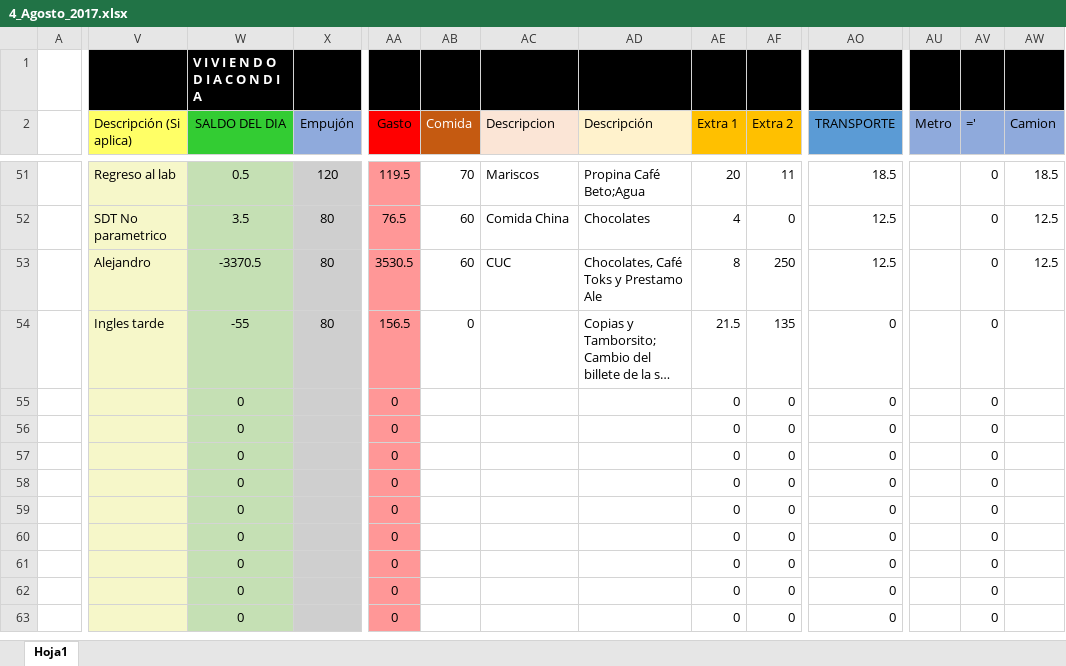
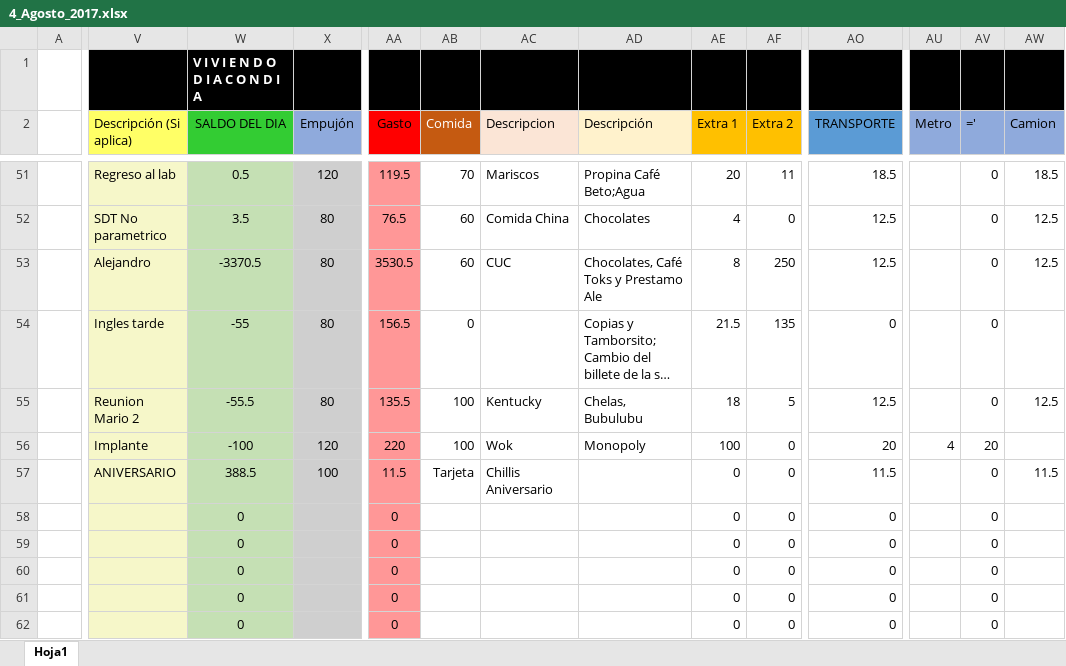
Before and after one commit to Adrifelcha/Adrifelcha, an Excel workbook: Finanzas/4_Agosto_2017.xlsx, sheet Hoja1, drawn as a sheet; only a part is shown, gaps mark what is left out; the shorter side is filled out with more unchanged rows; long unchanged cells end in …; values as stored, in another font and other column widths than the file's, no borders; the diff covers the shown part only; the diff names each change by its address in the sheet, - before the commit and + after, or states it on an @@ line.

Commit message:
Gastos del Fin de Semana

```diff
--- a/Finanzas/4_Agosto_2017.xlsx (sheet Hoja1)
+++ b/Finanzas/4_Agosto_2017.xlsx (sheet Hoja1)
-V55 (Descripción (Si aplica)): (empty)
+V55 (Descripción (Si aplica)): Reunion Mario 2
-W55 (SALDO DEL DIA): 0
+W55 (SALDO DEL DIA): -55.5
-X55 (Empujón): (empty)
+X55 (Empujón): 80
-AA55 (Gasto): 0
+AA55 (Gasto): 135.5
-AB55:AB56 (Comida): (empty)
+AB55:AB56 (Comida): 100
-AC55 (Descripcion): (empty)
+AC55 (Descripcion): Kentucky
-AD55 (Descripción): (empty)
+AD55 (Descripción): Chelas, Bubulubu
-AE55 (Extra 1): 0
+AE55 (Extra 1): 18
-AF55 (Extra 2): 0
+AF55 (Extra 2): 5
-AO55 (TRANSPORTE): 0
+AO55 (TRANSPORTE): 12.5
-AW55 (Camion): (empty)
+AW55 (Camion): 12.5
-V56 (Descripción (Si aplica)): (empty)
+V56 (Descripción (Si aplica)): Implante
-W56 (SALDO DEL DIA): 0
+W56 (SALDO DEL DIA): -100
-X56 (Empujón): (empty)
+X56 (Empujón): 120
-AA56 (Gasto): 0
+AA56 (Gasto): 220
-AC56 (Descripcion): (empty)
+AC56 (Descripcion): Wok
-AD56 (Descripción): (empty)
+AD56 (Descripción): Monopoly
-AE56 (Extra 1): 0
+AE56 (Extra 1): 100
-AO56 (TRANSPORTE): 0
+AO56 (TRANSPORTE): 20
-AU56 (Metro): (empty)
+AU56 (Metro): 4
-AV56 (='): 0
+AV56 (='): 20
-V57 (Descripción (Si aplica)): (empty)
+V57 (Descripción (Si aplica)): ANIVERSARIO
-W57 (SALDO DEL DIA): 0
+W57 (SALDO DEL DIA): 388.5
-X57 (Empujón): (empty)
+X57 (Empujón): 100
-AA57 (Gasto): 0
+AA57 (Gasto): 11.5
-AB57 (Comida): (empty)
+AB57 (Comida): Tarjeta
-AC57 (Descripcion): (empty)
+AC57 (Descripcion): Chillis Aniversario
-AO57 (TRANSPORTE): 0
+AO57 (TRANSPORTE): 11.5
-AW57 (Camion): (empty)
+AW57 (Camion): 11.5
```
Also changed, not shown: 22 edited cells elsewhere in this sheet.
